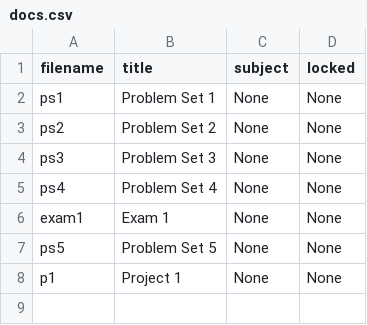
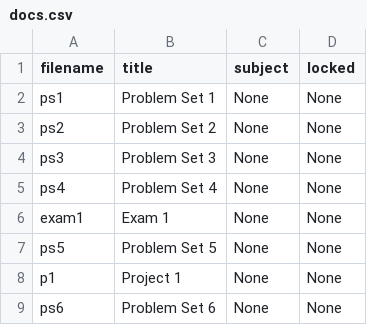
Before and after one commit to cwseitz/cwseitz.github.io-docs, a CSV file: docs/qm/docs.csv, drawn as a sheet; the diff names each change by its address in the sheet, - before the commit and + after, or states it on an @@ line.

```diff
--- a/docs/qm/docs.csv
+++ b/docs/qm/docs.csv
+row 9: ps6 | Problem Set 6 | None | None
```
Also changed, not shown: 8 other files.
